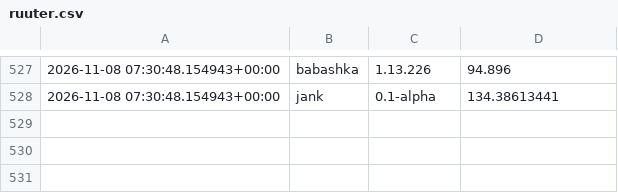
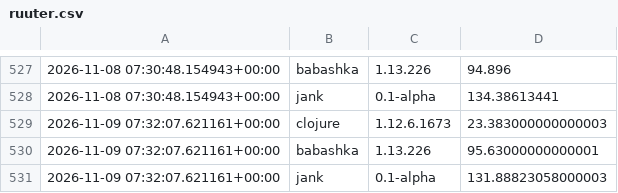
Before and after one commit to kylc/is-jank-fast-yet, a CSV file: data/ruuter.csv, drawn as a sheet; only a part is shown, gaps mark what is left out.

```diff
--- a/data/ruuter.csv
+++ b/data/ruuter.csv
@@ -528 +528,4 @@
 2026-11-08 07:30:48.154943+00:00,jank,0.1-alpha,134.38613441
+2026-11-09 07:32:07.621161+00:00,clojure,1.12.6.1673,23.383000000000003
+2026-11-09 07:32:07.621161+00:00,babashka,1.13.226,95.63000000000001
+2026-11-09 07:32:07.621161+00:00,jank,0.1-alpha,131.88823058000003
```
Also changed, not shown: data/fib_naive.csv, data/histogram.csv, 5 other files.
